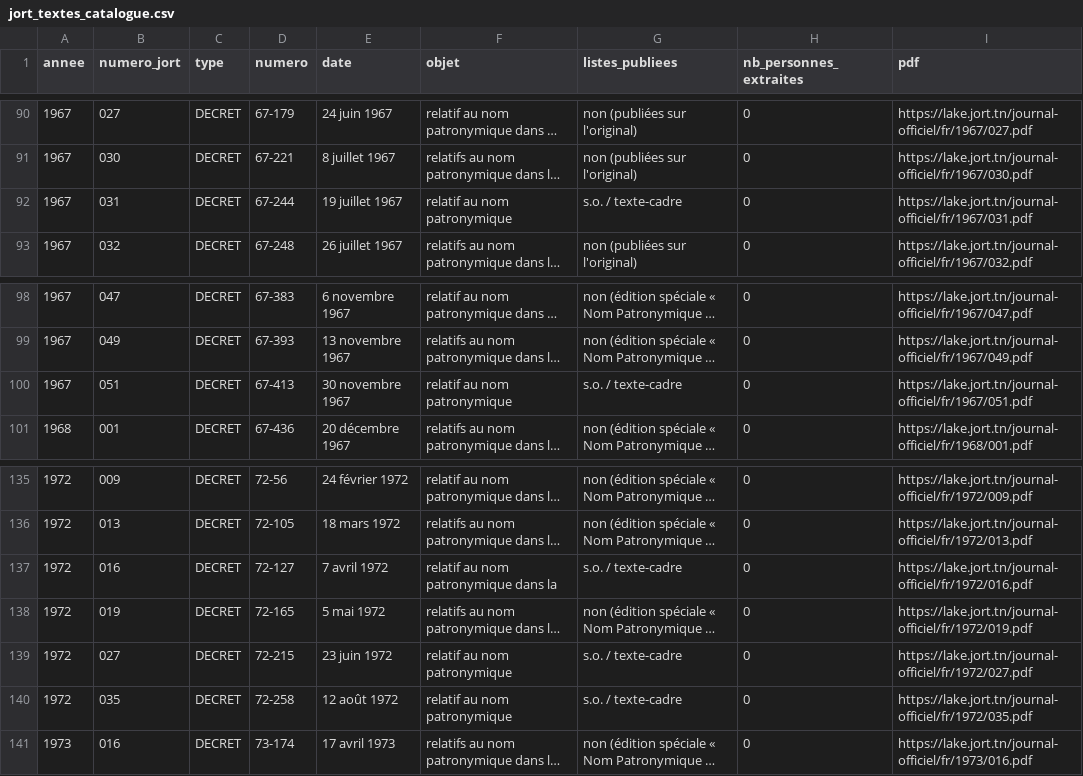
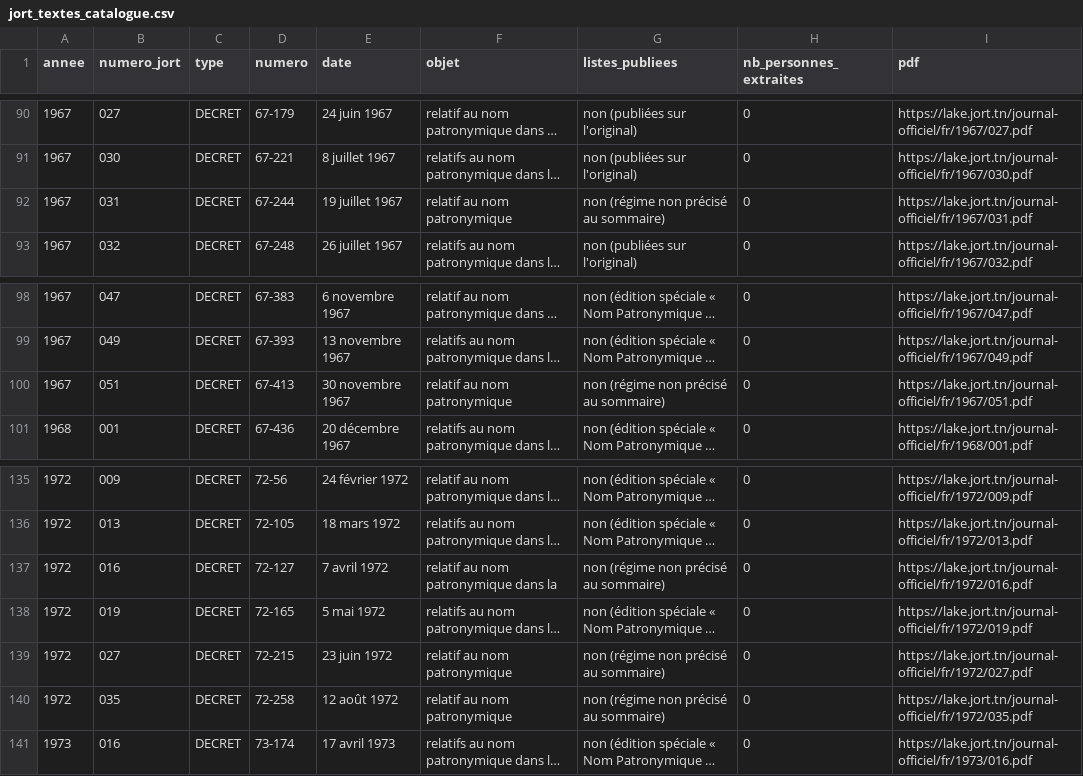
Before and after one commit to MedDhia/ElectionsTN, a CSV file: data/jort_name_changes_1965_1966/jort_textes_catalogue.csv, drawn as a sheet; only a part is shown, gaps mark what is left out; long unchanged cells end in …; the diff names each change by its address in the sheet, - before the commit and + after, or states it on an @@ line.

```diff
--- a/data/jort_name_changes_1965_1966/jort_textes_catalogue.csv
+++ b/data/jort_name_changes_1965_1966/jort_textes_catalogue.csv
-G92 (listes_publiees): s.o. / texte-cadre
+G92 (listes_publiees): non (régime non précisé au sommaire)
-G100 (listes_publiees): s.o. / texte-cadre
+G100 (listes_publiees): non (régime non précisé au sommaire)
-G137 (listes_publiees): s.o. / texte-cadre
+G137 (listes_publiees): non (régime non précisé au sommaire)
-G139:G140 (listes_publiees): s.o. / texte-cadre
+G139:G140 (listes_publiees): non (régime non précisé au sommaire)
```
Also changed, not shown: 3 other files.
